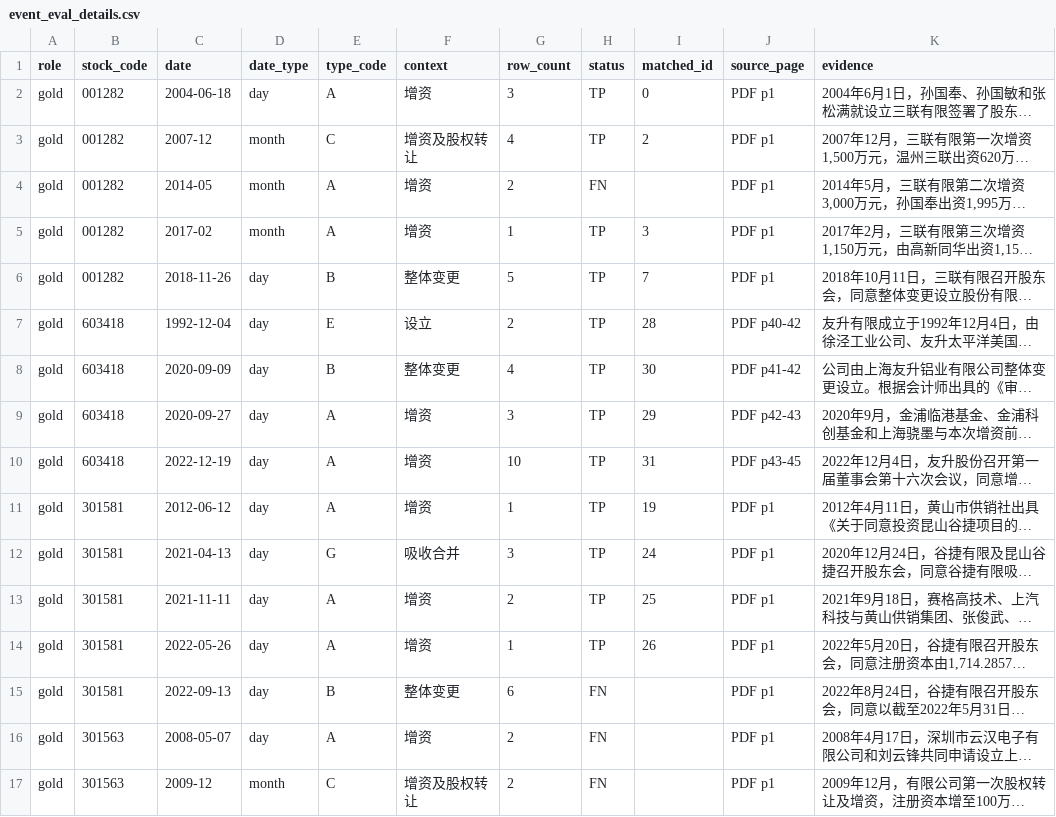
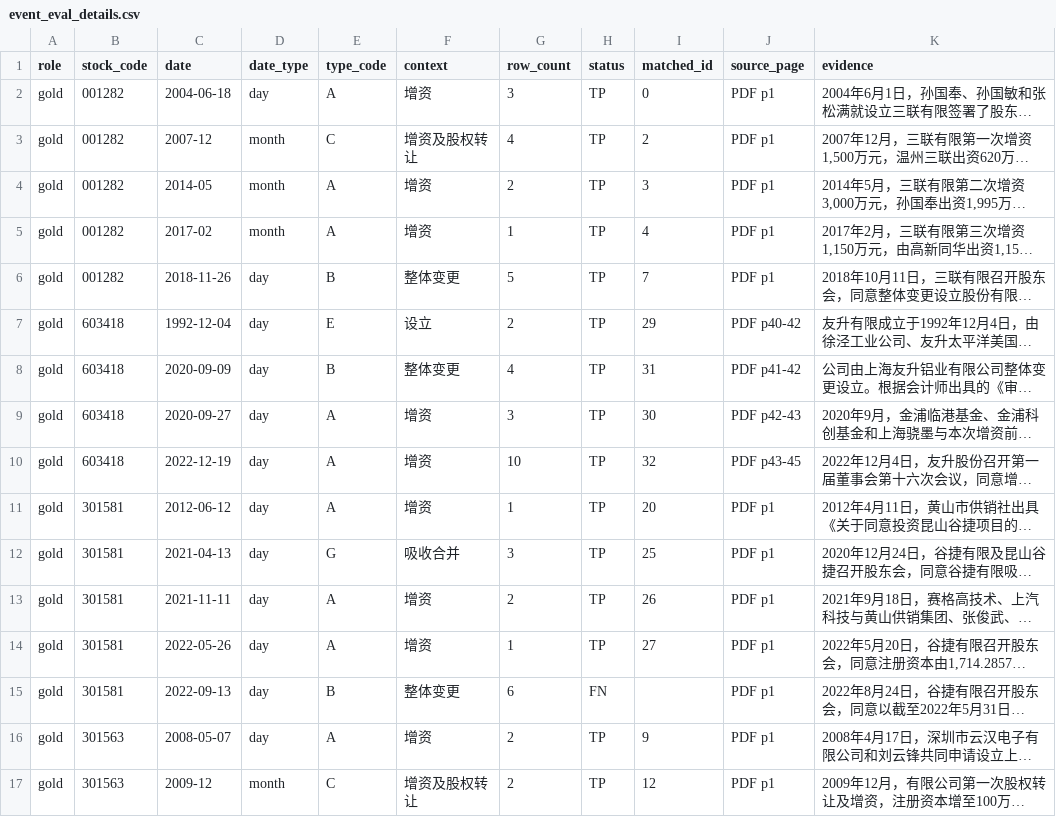
Before and after one commit to tdj49vhhwv-wq/prospectus--project, a CSV file: week8/event_eval/event_eval_details.csv, drawn as a sheet; only a part is shown; long unchanged cells end in …; the diff covers the shown part only; the diff names each change by its address in the sheet, - before the commit and + after, or states it on an @@ line.

```diff
--- a/week8/event_eval/event_eval_details.csv
+++ b/week8/event_eval/event_eval_details.csv
-H4 (status): FN
+H4 (status): TP
-I4 (matched_id): (empty)
+I4 (matched_id): 3
-I5 (matched_id): 3
+I5 (matched_id): 4
-I7 (matched_id): 28
+I7 (matched_id): 29
-I8 (matched_id): 30
+I8 (matched_id): 31
-I9 (matched_id): 29
+I9 (matched_id): 30
-I10 (matched_id): 31
+I10 (matched_id): 32
-I11 (matched_id): 19
+I11 (matched_id): 20
-I12 (matched_id): 24
+I12 (matched_id): 25
-I13 (matched_id): 25
+I13 (matched_id): 26
-I14 (matched_id): 26
+I14 (matched_id): 27
-H16:H17 (status): FN
+H16:H17 (status): TP
-I16 (matched_id): (empty)
+I16 (matched_id): 9
-I17 (matched_id): (empty)
+I17 (matched_id): 12
```
Also changed, not shown: 4 added rows, 3 removed rows and 44 edited cells elsewhere in this file, week8/error_classification.csv, week8/event_eval_candidate/event_eval_details.csv, 15 other files.
